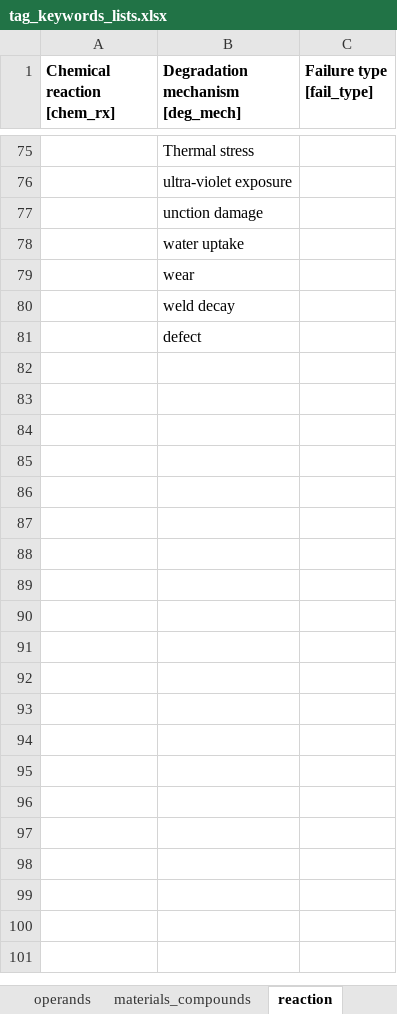
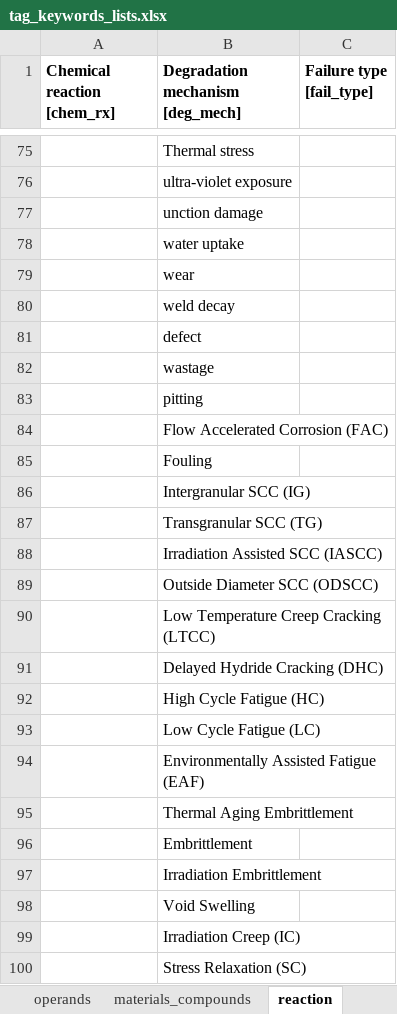
Before and after one commit to idaholab/SR2ML, an Excel workbook: src/nlp/data/tag_keywords_lists.xlsx, sheet reaction, drawn as a sheet; only a part is shown, gaps mark what is left out; values as stored, in another font and other column widths than the file's, no borders; the diff names each change by its address in the sheet, - before the commit and + after, or states it on an @@ line.

Commit message:
added keywords

```diff
--- a/src/nlp/data/tag_keywords_lists.xlsx (sheet reaction)
+++ b/src/nlp/data/tag_keywords_lists.xlsx (sheet reaction)
+row 82:  | wastage
+row 83:  | pitting
+row 84:  | Flow Accelerated Corrosion (FAC)
+row 85:  | Fouling
+row 86:  | Intergranular SCC (IG)
+row 87:  | Transgranular SCC (TG)
+row 88:  | Irradiation Assisted SCC (IASCC)
+row 89:  | Outside Diameter SCC (ODSCC)
+row 90:  | Low Temperature Creep Cracking (LTCC)
+row 91:  | Delayed Hydride Cracking (DHC)
+row 92:  | High Cycle Fatigue (HC)
+row 93:  | Low Cycle Fatigue (LC)
+row 94:  | Environmentally Assisted Fatigue (EAF)
+row 95:  | Thermal Aging Embrittlement
+row 96:  | Embrittlement
+row 97:  | Irradiation Embrittlement
+row 98:  | Void Swelling
+row 99:  | Irradiation Creep (IC)
+row 100:  | Stress Relaxation (SC)
```
Also changed, not shown: src/nlp/data/abbreviations.xlsx.
